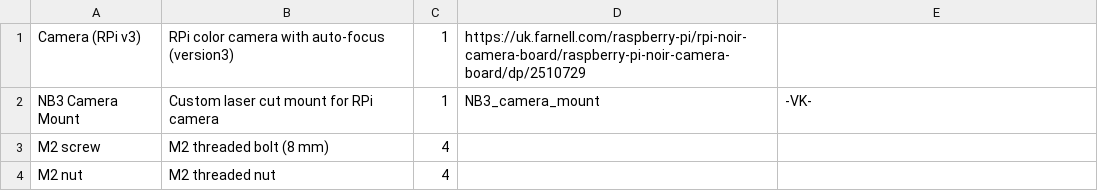
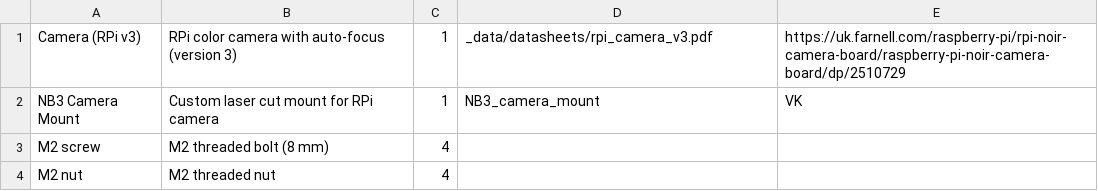
Before and after one commit to NoBlackBoxes/BlackBoxes, a CSV file: boxes/vision/materials.csv, drawn as a sheet.

```diff
--- a/boxes/vision/materials.csv
+++ b/boxes/vision/materials.csv
@@ -1,3 +1,3 @@
-Camera (RPi v3),RPi color camera with auto-focus (version3),1,https://uk.farnell.com/raspberry-pi/rpi-noir-camera-board/raspberry-pi-noir-camera-board/dp/2510729
-NB3 Camera Mount,Custom laser cut mount for RPi camera,1,NB3_camera_mount,-VK-
+Camera (RPi v3),RPi color camera with auto-focus (version 3),1,_data/datasheets/rpi_camera_v3.pdf,https://uk.farnell.com/raspberry-pi/rpi-noir-camera-board/raspberry-pi-noir-camera-board/dp/2510729
+NB3 Camera Mount,Custom laser cut mount for RPi camera,1,NB3_camera_mount,VK
 M2 screw, M2 threaded bolt (8 mm),4,,
```
Also changed, not shown: boxes/audio/materials.csv, boxes/electrons/materials.csv, 8 other files.
